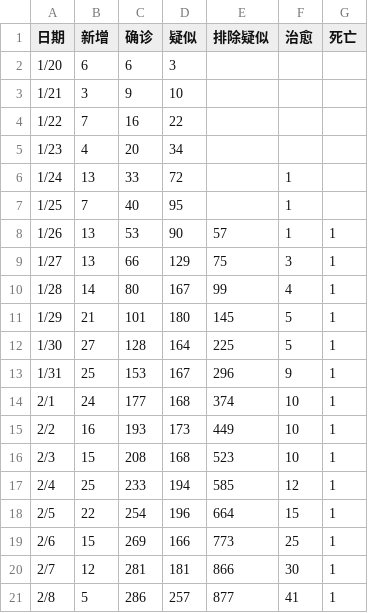
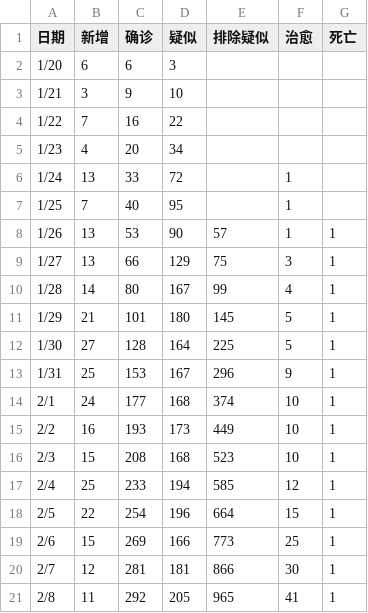
Before and after one commit to zhuzisheng/zhuzisheng.github.io, a CSV file: shanghai.csv, drawn as a sheet.

Commit message:
Update shanghai.csv

```diff
--- a/shanghai.csv
+++ b/shanghai.csv
@@ -20,2 +20,2 @@
 2/7,12,281,181,866,30,1
-2/8,5,286,257,877,41,1
+2/8,11,292,205,965,41,1
```
